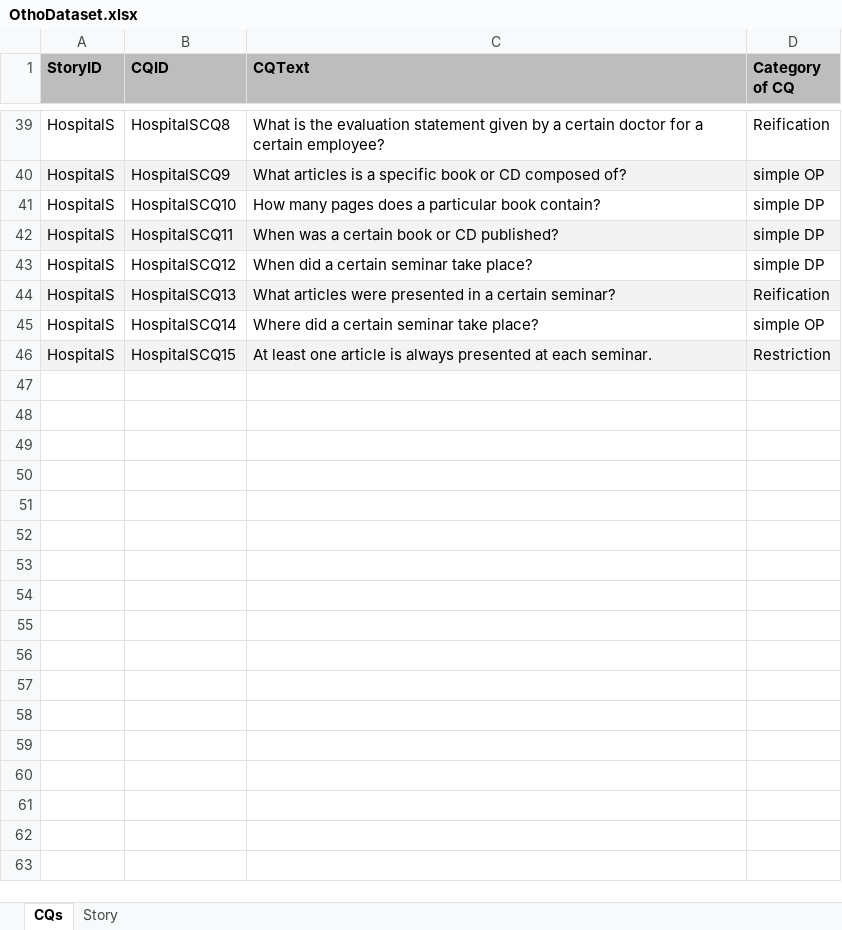
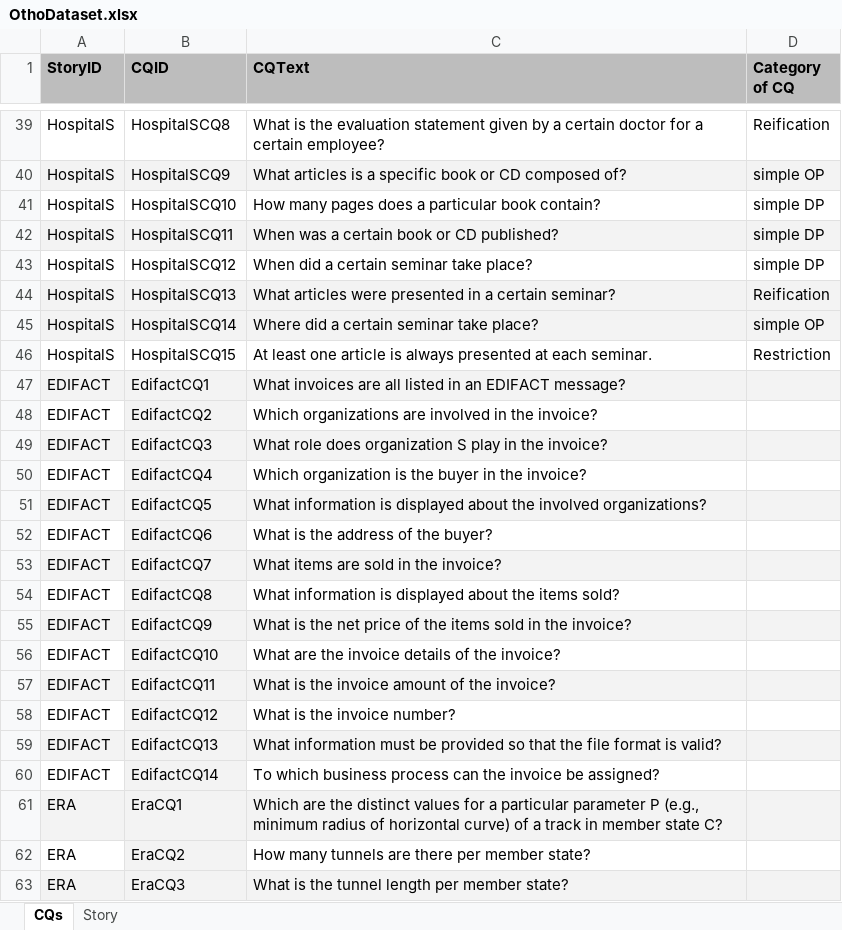
Before and after one commit to nickorw/otho-mcp, an Excel workbook: data/input/OthoDataset.xlsx, sheet CQs, drawn as a sheet; only a part is shown, gaps mark what is left out; values as stored, in another font and other column widths than the file's, no borders; the diff covers the shown part only; the diff names each change by its address in the sheet, - before the commit and + after, or states it on an @@ line.

Commit message:
Update OthoDataset.xlsx from tri-agent-gen-edifact

```diff
--- a/data/input/OthoDataset.xlsx (sheet CQs)
+++ b/data/input/OthoDataset.xlsx (sheet CQs)
-A45:D45 fill: none
+A45:D45 fill: #F3F3F3
-A46:D46 fill: #F3F3F3
+A46:D46 fill: none
+row 47: EDIFACT | EdifactCQ1 | What invoices are all listed in an EDIFACT message?
+row 48: EDIFACT | EdifactCQ2 | Which organizations are involved in the invoice?
+row 49: EDIFACT | EdifactCQ3 | What role does organization S play in the invoice?
+row 50: EDIFACT | EdifactCQ4 | Which organization is the buyer in the invoice?
+row 51: EDIFACT | EdifactCQ5 | What information is displayed about the involved organizations?
+row 52: EDIFACT | EdifactCQ6 | What is the address of the buyer?
+row 53: EDIFACT | EdifactCQ7 | What items are sold in the invoice?
+row 54: EDIFACT | EdifactCQ8 | What information is displayed about the items sold?
+row 55: EDIFACT | EdifactCQ9 | What is the net price of the items sold in the invoice?
+row 56: EDIFACT | EdifactCQ10 | What are the invoice details of the invoice?
+row 57: EDIFACT | EdifactCQ11 | What is the invoice amount of the invoice?
+row 58: EDIFACT | EdifactCQ12 | What is the invoice number?
+row 59: EDIFACT | EdifactCQ13 | What information must be provided so that the file format is valid?
+row 60: EDIFACT | EdifactCQ14 | To which business process can the invoice be assigned?
+row 61: ERA | EraCQ1 | Which are the distinct values for a particular parameter P (e.g., minimum radius of horizontal curve) of a track in member state C?
+row 62: ERA | EraCQ2 | How many tunnels are there per member state?
+row 63: ERA | EraCQ3 | What is the tunnel length per member state?
```
Also changed, not shown: 23 added rows elsewhere in this sheet, sheet Story.
